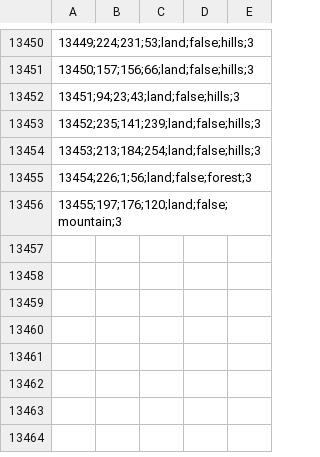
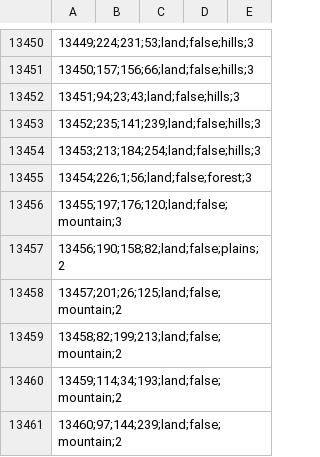
Before and after one commit to Red-Liberty-Mod/red-liberty-mod, a CSV file: map/definition.csv, drawn as a sheet; only a part is shown, gaps mark what is left out.

```diff
--- a/map/definition.csv
+++ b/map/definition.csv
@@ -13456 +13456,6 @@
 13455;197;176;120;land;false;mountain;3,,,,
+13456;190;158;82;land;false;plains;2,,,,
+13457;201;26;125;land;false;mountain;2,,,,
+13458;82;199;213;land;false;mountain;2,,,,
+13459;114;34;193;land;false;mountain;2,,,,
+13460;97;144;239;land;false;mountain;2,,,,
```
Also changed, not shown: 11 other files.
